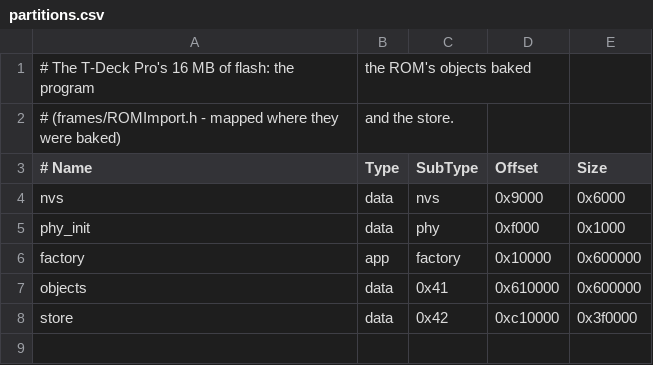
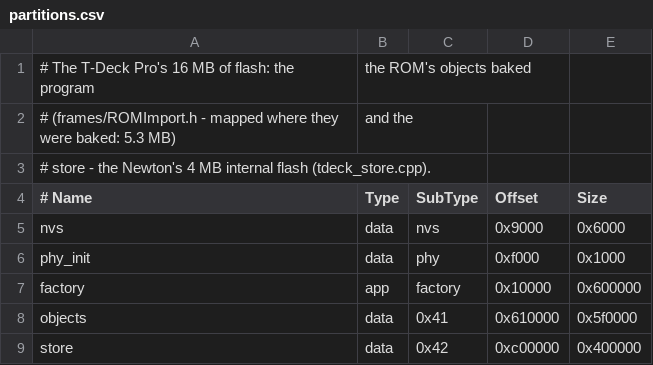
Before and after one commit to MatthiasWM/newton-re, a CSV file: src/host/esp32/partitions.csv, drawn as a sheet.

```diff
--- a/src/host/esp32/partitions.csv
+++ b/src/host/esp32/partitions.csv
@@ -1,3 +1,4 @@
 # The T-Deck Pro's 16 MB of flash: the program, the ROM's objects baked
-# (frames/ROMImport.h - mapped where they were baked), and the store.
+# (frames/ROMImport.h - mapped where they were baked: 5.3 MB), and the
+# store - the Newton's 4 MB internal flash (tdeck_store.cpp).
 # Name,   Type, SubType, Offset,   Size
@@ -6,3 +7,3 @@ phy_init, data, phy,     0xf000,   0x1000
 factory,  app,  factory, 0x10000,  0x600000
-objects,  data, 0x41,    0x610000, 0x600000
-store,    data, 0x42,    0xc10000, 0x3f0000
+objects,  data, 0x41,    0x610000, 0x5f0000
+store,    data, 0x42,    0xc00000, 0x400000
```
Also changed, not shown: 15 other files.
